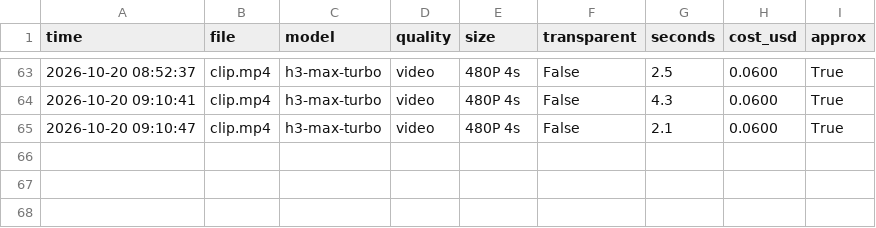
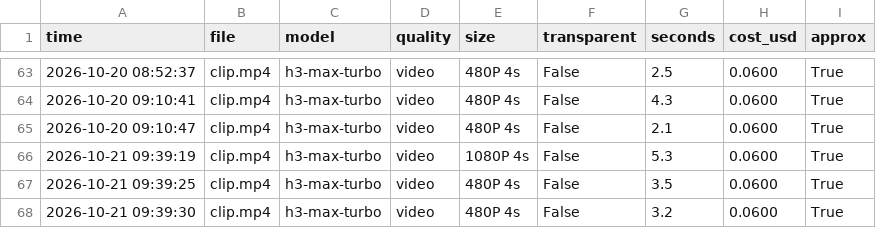
Before and after one commit to vinhtran6686/fal-lab, a CSV file: out/costs.csv, drawn as a sheet; only a part is shown, gaps mark what is left out; the diff names each change by its address in the sheet, - before the commit and + after, or states it on an @@ line.

```diff
--- a/out/costs.csv
+++ b/out/costs.csv
+row 66: 2026-10-21 09:39:19 | clip.mp4 | h3-max-turbo | video | 1080P 4s | False | 5.3 | 0.0600 | True
+row 67: 2026-10-21 09:39:25 | clip.mp4 | h3-max-turbo | video | 480P 4s | False | 3.5 | 0.0600 | True
+row 68: 2026-10-21 09:39:30 | clip.mp4 | h3-max-turbo | video | 480P 4s | False | 3.2 | 0.0600 | True
```
Also changed, not shown: 20 other files.
